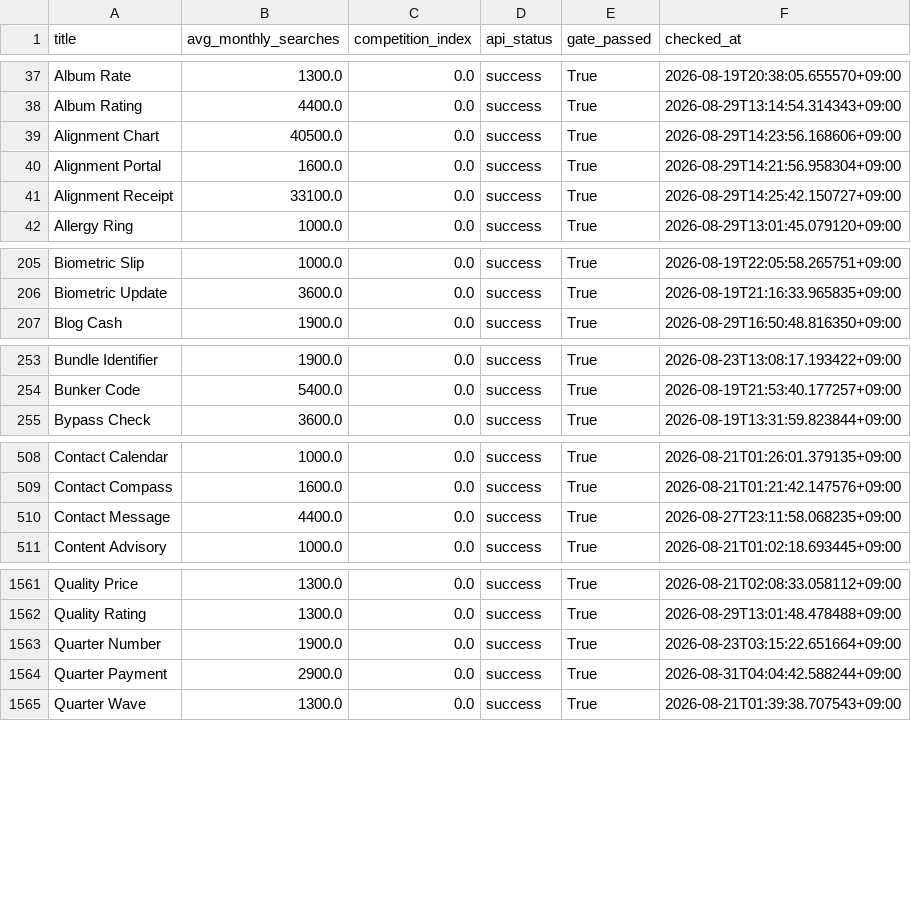
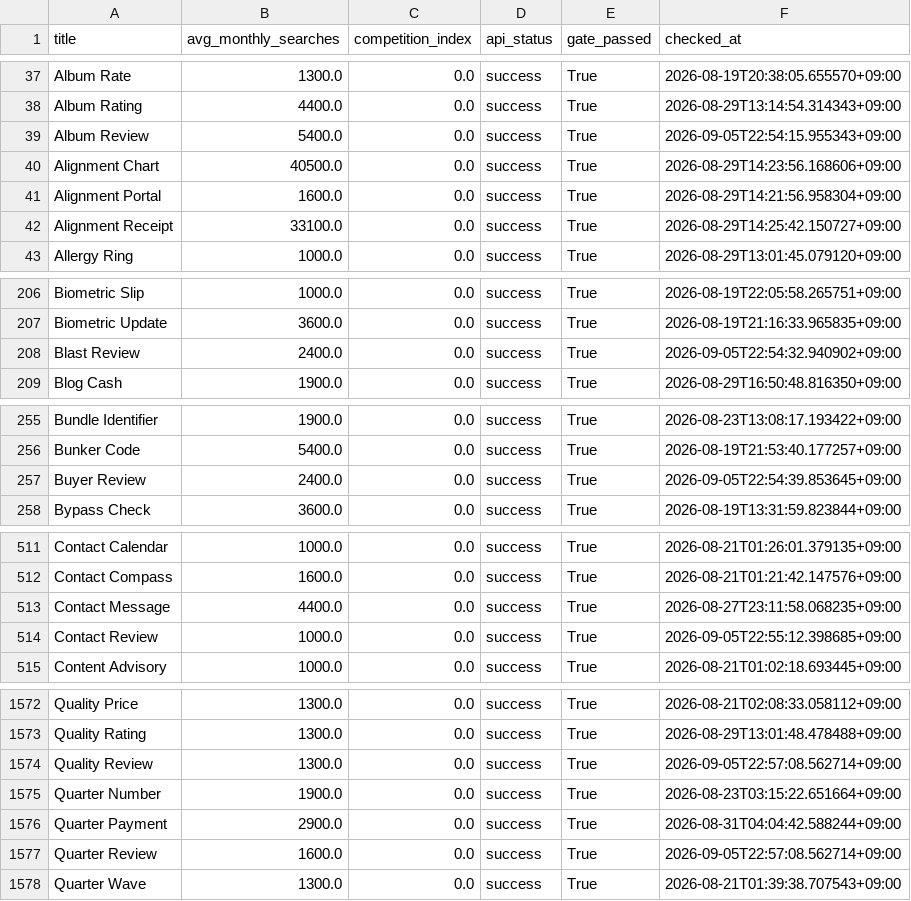
Before and after one commit to h0912w/GLM_SAAS_WORD, a CSV file: output/deliverables/history/keyword_metrics_passed.csv, drawn as a sheet; only a part is shown, gaps mark what is left out; the diff covers the shown part only.

```diff
--- a/output/deliverables/history/keyword_metrics_passed.csv
+++ b/output/deliverables/history/keyword_metrics_passed.csv
@@ -38,2 +38,3 @@ Album Rate,1300.0,0.0,success,True,2026-08-19T20:38:05.655570+09:00
 Album Rating,4400.0,0.0,success,True,2026-08-29T13:14:54.314343+09:00
+Album Review,5400.0,0.0,success,True,2026-09-05T22:54:15.955343+09:00
 Alignment Chart,40500.0,0.0,success,True,2026-08-29T14:23:56.168606+09:00
@@ -206,2 +207,3 @@ Biometric Slip,1000.0,0.0,success,True,2026-08-19T22:05:58.265751+09:00
 Biometric Update,3600.0,0.0,success,True,2026-08-19T21:16:33.965835+09:00
+Blast Review,2400.0,0.0,success,True,2026-09-05T22:54:32.940902+09:00
 Blog Cash,1900.0,0.0,success,True,2026-08-29T16:50:48.816350+09:00
@@ -254,2 +256,3 @@ Bundle Identifier,1900.0,0.0,success,True,2026-08-23T13:08:17.193422+09:00
 Bunker Code,5400.0,0.0,success,True,2026-08-19T21:53:40.177257+09:00
+Buyer Review,2400.0,0.0,success,True,2026-09-05T22:54:39.853645+09:00
 Bypass Check,3600.0,0.0,success,True,2026-08-19T13:31:59.823844+09:00
@@ -510,2 +513,3 @@ Contact Compass,1600.0,0.0,success,True,2026-08-21T01:21:42.147576+09:00
 Contact Message,4400.0,0.0,success,True,2026-08-27T23:11:58.068235+09:00
+Contact Review,1000.0,0.0,success,True,2026-09-05T22:55:12.398685+09:00
 Content Advisory,1000.0,0.0,success,True,2026-08-21T01:02:18.693445+09:00
@@ -1562,4 +1573,6 @@ Quality Price,1300.0,0.0,success,True,2026-08-21T02:08:33.058112+09:00
 Quality Rating,1300.0,0.0,success,True,2026-08-29T13:01:48.478488+09:00
+Quality Review,1300.0,0.0,success,True,2026-09-05T22:57:08.562714+09:00
 Quarter Number,1900.0,0.0,success,True,2026-08-23T03:15:22.651664+09:00
 Quarter Payment,2900.0,0.0,success,True,2026-08-31T04:04:42.588244+09:00
+Quarter Review,1600.0,0.0,success,True,2026-09-05T22:57:08.562714+09:00
 Quarter Wave,1300.0,0.0,success,True,2026-08-21T01:39:38.707543+09:00
```
Also changed, not shown: 13 added rows elsewhere in this file, config/word_bank_expansions.csv, output/_pipeline/analysis/round_history.csv, 10 other files.
